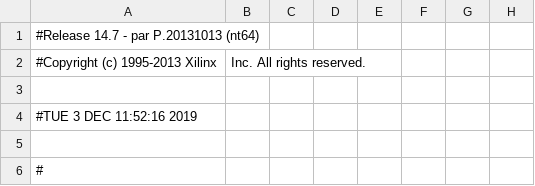
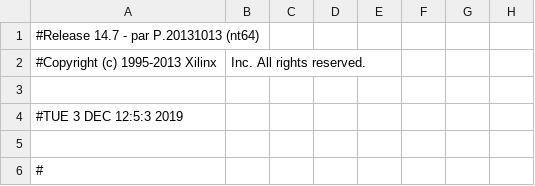
Before and after one commit to UkatIhsoh/Measurement_part, a CSV file: Measurement_pad.csv, drawn as a sheet; only a part is shown; the diff names each change by its address in the sheet, - before the commit and + after, or states it on an @@ line.

```diff
--- a/Measurement_pad.csv
+++ b/Measurement_pad.csv
-A4: #TUE 3 DEC 11:52:16 2019
+A4: #TUE 3 DEC 12:5:3 2019
```
Also changed, not shown: 39 other files.
